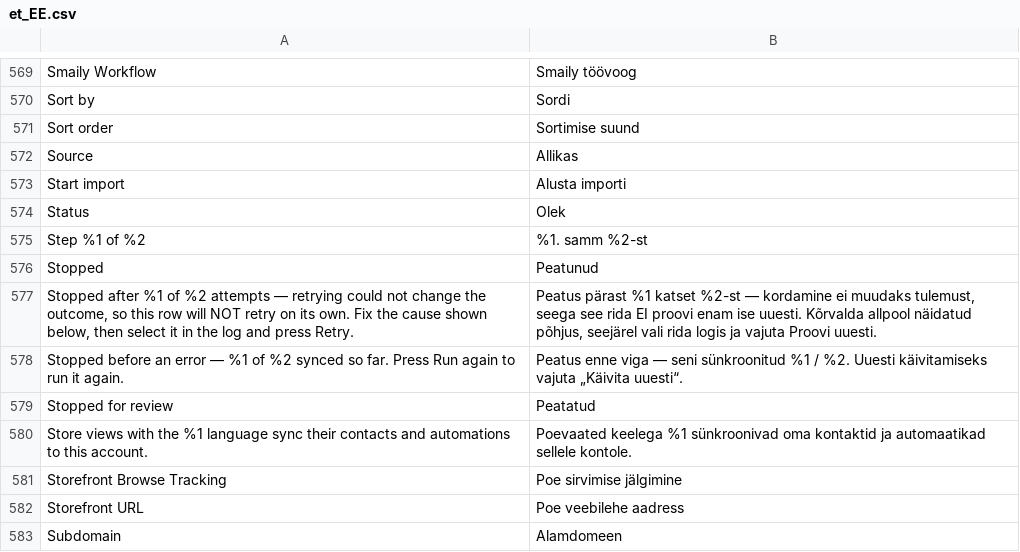
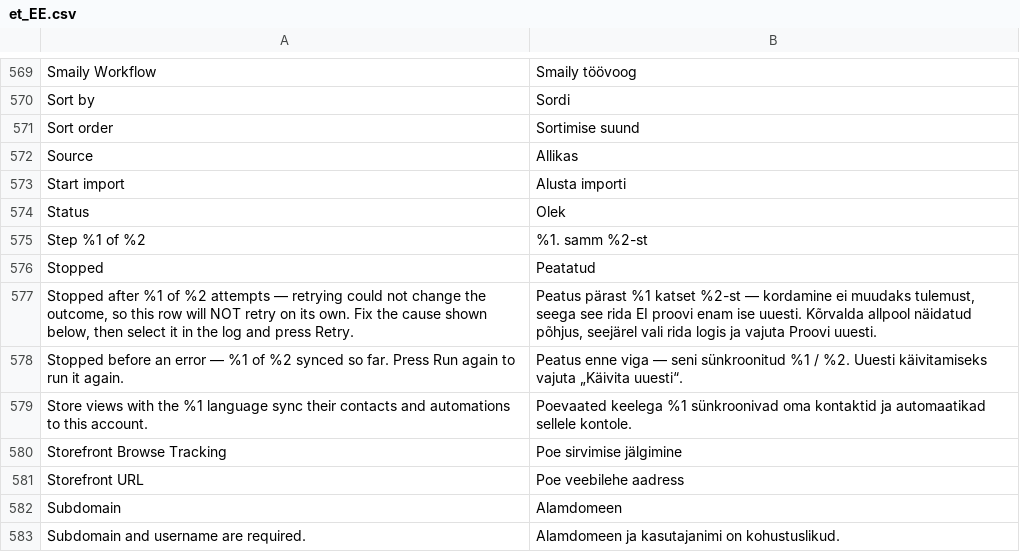
Before and after one commit to sendsmaily/smaily-magento-extension, a CSV file: i18n/et_EE.csv, drawn as a sheet; only a part is shown, gaps mark what is left out; the shorter side is filled out with more unchanged rows.

Commit message:
Use Peatatud for every Stopped pill

```diff
--- a/i18n/et_EE.csv
+++ b/i18n/et_EE.csv
@@ -575,6 +575,5 @@
 "Step %1 of %2","%1. samm %2-st"
-"Stopped","Peatunud"
+"Stopped","Peatatud"
 "Stopped after %1 of %2 attempts — retrying could not change the outcome, so this row will NOT retry on its own. Fix the cause shown below, then select it in the log and press Retry.","Peatus pärast %1 katset %2-st — kordamine ei muudaks tulemust, seega see rida EI proovi enam ise uuesti. Kõrvalda allpool näidatud põhjus, seejärel vali rida logis ja vajuta Proovi uuesti."
 "Stopped before an error — %1 of %2 synced so far. Press Run again to run it again.","Peatus enne viga — seni sünkroonitud %1 / %2. Uuesti käivitamiseks vajuta „Käivita uuesti“."
-"Stopped for review","Peatatud"
 "Store views with the %1 language sync their contacts and automations to this account.","Poevaated keelega %1 sünkroonivad oma kontaktid ja automaatikad sellele kontole."
```
Also changed, not shown: i18n/en_US.csv, 7 other files.
